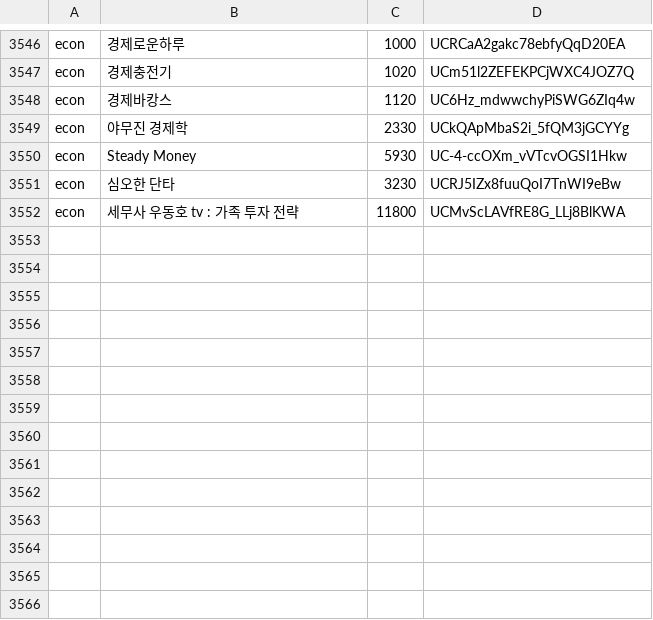
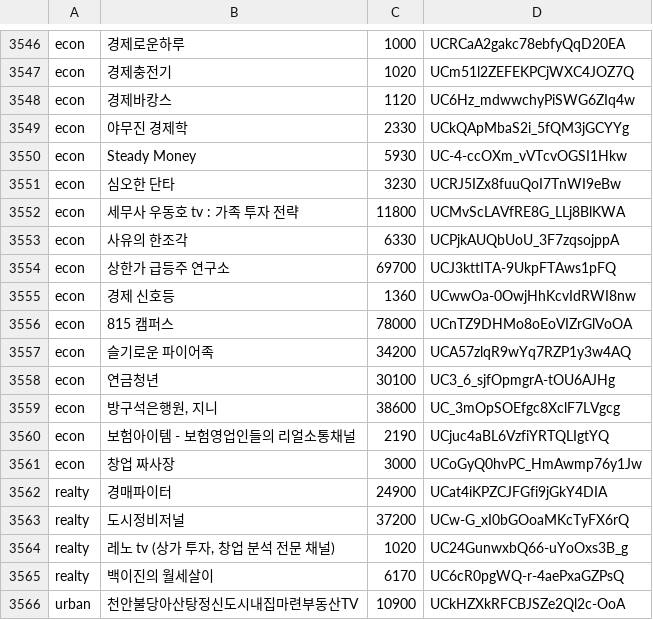
Before and after one commit to ddakshe/minilabs-data-hub, a TSV file: channels/pending-classify.tsv, drawn as a sheet; only a part is shown, gaps mark what is left out; the diff names each change by its address in the sheet, - before the commit and + after, or states it on an @@ line.

```diff
--- a/channels/pending-classify.tsv
+++ b/channels/pending-classify.tsv
+row 3553: econ | 사유의 한조각 | 6330 | UCPjkAUQbUoU_3F7zqsojppA
+row 3554: econ | 상한가 급등주 연구소 | 69700 | UCJ3kttITA-9UkpFTAws1pFQ
+row 3555: econ | 경제 신호등 | 1360 | UCwwOa-0OwjHhKcvIdRWI8nw
+row 3556: econ | 815 캠퍼스 | 78000 | UCnTZ9DHMo8oEoVIZrGlVoOA
+row 3557: econ | 슬기로운 파이어족 | 34200 | UCA57zlqR9wYq7RZP1y3w4AQ
+row 3558: econ | 연금청년 | 30100 | UC3_6_sjfOpmgrA-tOU6AJHg
+row 3559: econ | 방구석은행원, 지니 | 38600 | UC_3mOpSOEfgc8XclF7LVgcg
+row 3560: econ | 보험아이템 - 보험영업인들의 리얼소통채널 | 2190 | UCjuc4aBL6VzfiYRTQLIgtYQ
+row 3561: econ | 창업 짜사장 | 3000 | UCoGyQ0hvPC_HmAwmp76y1Jw
+row 3562: realty | 경매파이터 | 24900 | UCat4iKPZCJFGfi9jGkY4DIA
+row 3563: realty | 도시정비저널 | 37200 | UCw-G_xI0bGOoaMKcTyFX6rQ
+row 3564: realty | 레노 tv (상가 투자, 창업 분석 전문 채널) | 1020 | UC24GunwxbQ66-uYoOxs3B_g
+row 3565: realty | 백이진의 월세살이 | 6170 | UC6cR0pgWQ-r-4aePxaGZPsQ
+row 3566: urban | 천안불당아산탕정신도시내집마련부동산TV | 10900 | UCkHZXkRFCBJSZe2Ql2c-OoA
```
Also changed, not shown: 10 other files.
